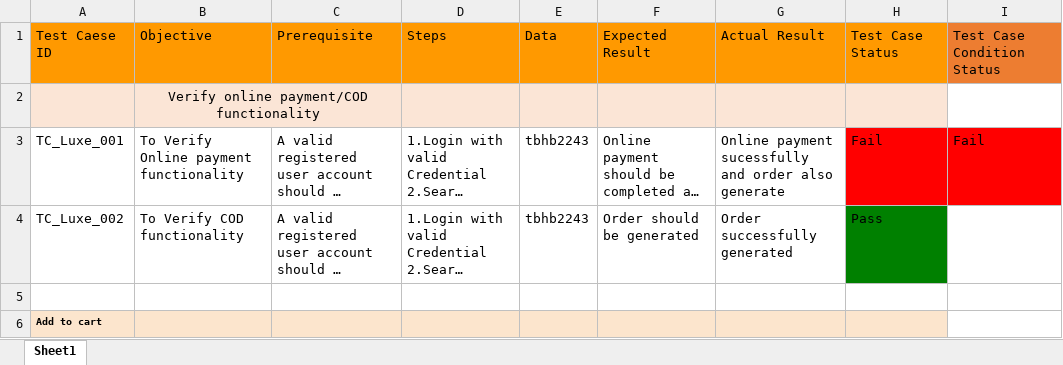
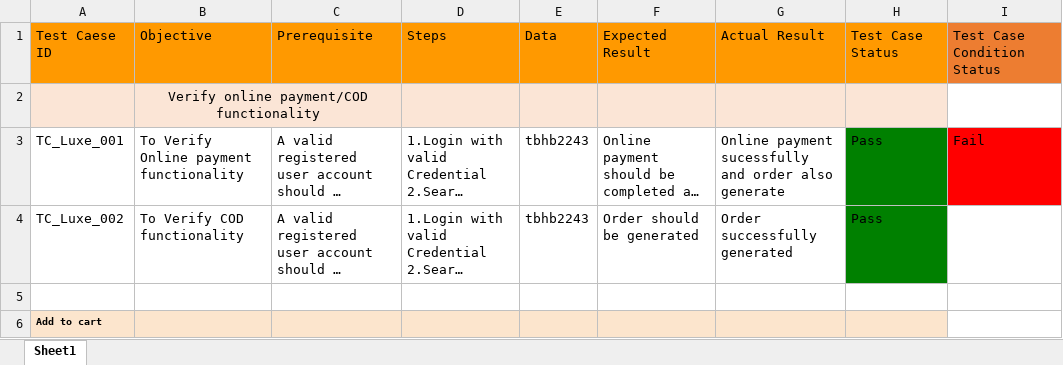
Before and after one commit to AjinkyaMore1111/TC_001_Add_To_Cart_Payu, an Excel workbook: src/main/Test_cases/LuxepolisTest_Cases.xlsx, sheet Sheet1, drawn as a sheet; only a part is shown; long unchanged cells end in …; values as stored, in another font and other column widths than the file's, no borders; the diff names each change by its address in the sheet, - before the commit and + after, or states it on an @@ line.

```diff
--- a/src/main/Test_cases/LuxepolisTest_Cases.xlsx (sheet Sheet1)
+++ b/src/main/Test_cases/LuxepolisTest_Cases.xlsx (sheet Sheet1)
-H3: Fail
+H3: Pass
-H3 fill: #FF0000
+H3 fill: #008000
```
Also changed, not shown: 11 other files.
